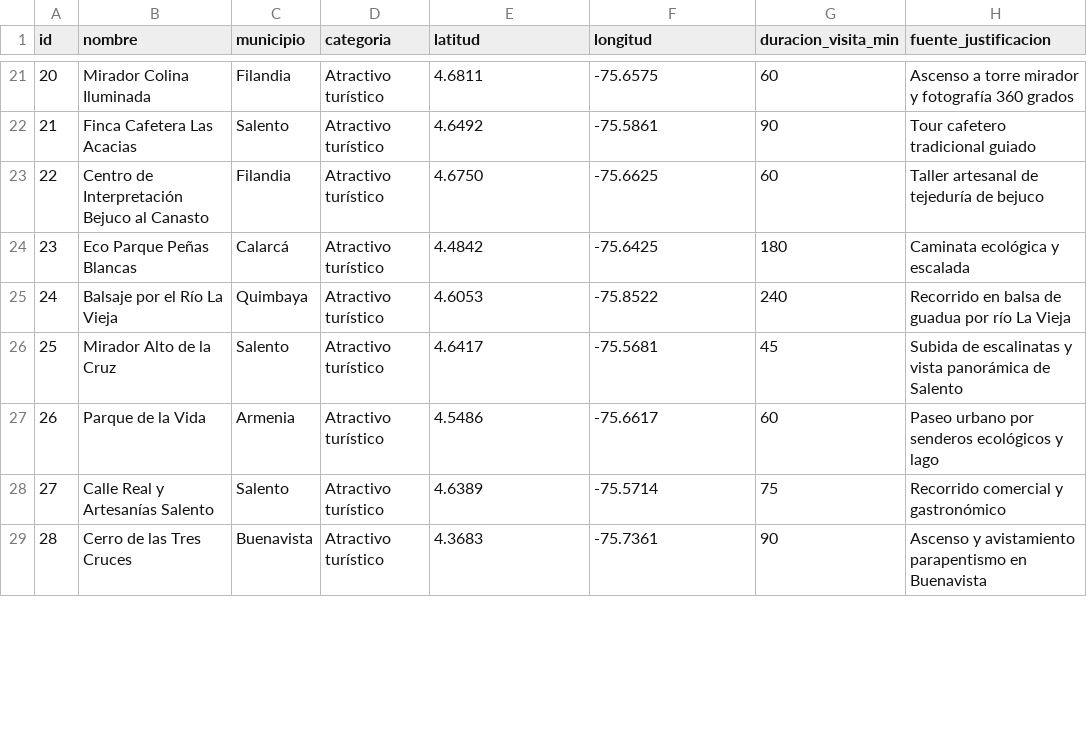
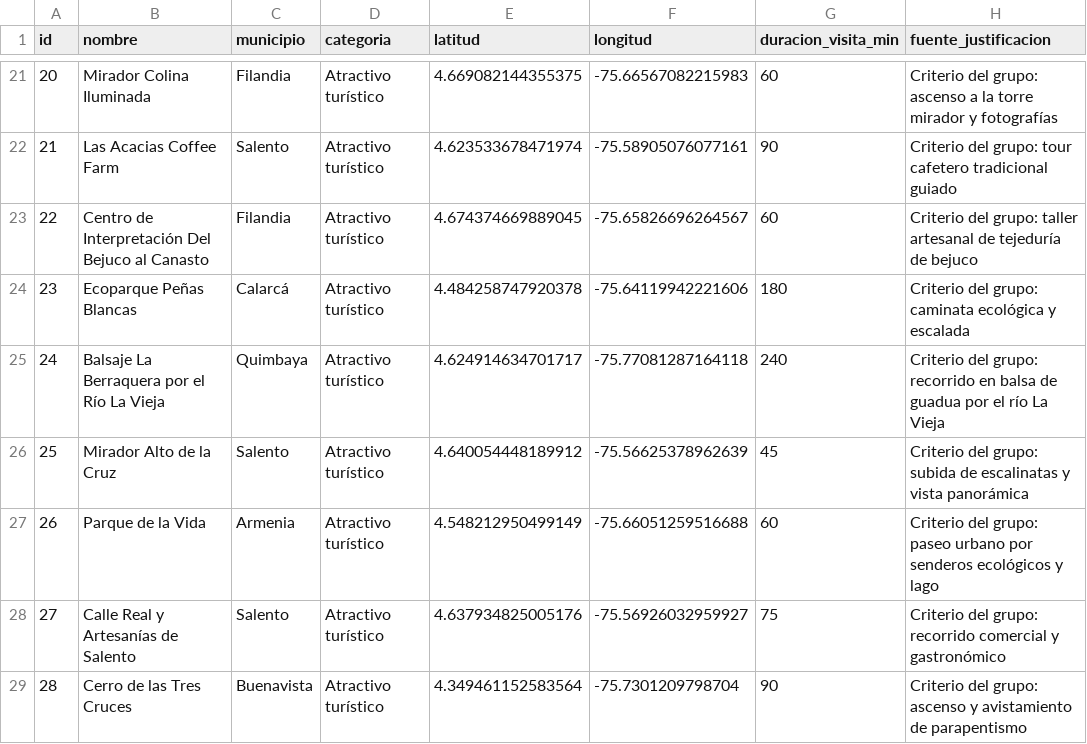
Before and after one commit to Estebangmz666/pcc-paths, a CSV file: data/catalogo_lugares.csv, drawn as a sheet; only a part is shown, gaps mark what is left out; the diff covers the shown part only.

```diff
--- a/data/catalogo_lugares.csv
+++ b/data/catalogo_lugares.csv
@@ -21,9 +21,9 @@ id,nombre,municipio,categoria,latitud,longitud,duracion_visita_min,fuente_justif
-20,Mirador Colina Iluminada,Filandia,Atractivo turístico,4.6811,-75.6575,60,Ascenso a torre mirador y fotografía 360 grados
-21,Finca Cafetera Las Acacias,Salento,Atractivo turístico,4.6492,-75.5861,90,Tour cafetero tradicional guiado
-22,Centro de Interpretación Bejuco al Canasto,Filandia,Atractivo turístico,4.6750,-75.6625,60,Taller artesanal de tejeduría de bejuco
-23,Eco Parque Peñas Blancas,Calarcá,Atractivo turístico,4.4842,-75.6425,180,Caminata ecológica y escalada
-24,Balsaje por el Río La Vieja,Quimbaya,Atractivo turístico,4.6053,-75.8522,240,Recorrido en balsa de guadua por río La Vieja
-25,Mirador Alto de la Cruz,Salento,Atractivo turístico,4.6417,-75.5681,45,Subida de escalinatas y vista panorámica de Salento
-26,Parque de la Vida,Armenia,Atractivo turístico,4.5486,-75.6617,60,Paseo urbano por senderos ecológicos y lago
-27,Calle Real y Artesanías Salento,Salento,Atractivo turístico,4.6389,-75.5714,75,Recorrido comercial y gastronómico
-28,Cerro de las Tres Cruces,Buenavista,Atractivo turístico,4.3683,-75.7361,90,Ascenso y avistamiento parapentismo en Buenavista
+20,Mirador Colina Iluminada,Filandia,Atractivo turístico,4.669082144355375,-75.66567082215983,60,Criterio del grupo: ascenso a la torre mirador y fotografías
+21,Las Acacias Coffee Farm,Salento,Atractivo turístico,4.623533678471974,-75.58905076077161,90,Criterio del grupo: tour cafetero tradicional guiado
+22,Centro de Interpretación Del Bejuco al Canasto,Filandia,Atractivo turístico,4.674374669889045,-75.65826696264567,60,Criterio del grupo: taller artesanal de tejeduría de bejuco
+23,Ecoparque Peñas Blancas,Calarcá,Atractivo turístico,4.484258747920378,-75.64119942221606,180,Criterio del grupo: caminata ecológica y escalada
+24,Balsaje La Berraquera por el Río La Vieja,Quimbaya,Atractivo turístico,4.624914634701717,-75.77081287164118,240,Criterio del grupo: recorrido en balsa de guadua por el río La Vieja
+25,Mirador Alto de la Cruz,Salento,Atractivo turístico,4.640054448189912,-75.56625378962639,45,Criterio del grupo: subida de escalinatas y vista panorámica
+26,Parque de la Vida,Armenia,Atractivo turístico,4.548212950499149,-75.66051259516688,60,Criterio del grupo: paseo urbano por senderos ecológicos y lago
+27,Calle Real y Artesanías de Salento,Salento,Atractivo turístico,4.637934825005176,-75.56926032959927,75,Criterio del grupo: recorrido comercial y gastronómico
+28,Cerro de las Tres Cruces,Buenavista,Atractivo turístico,4.349461152583564,-75.7301209798704,90,Criterio del grupo: ascenso y avistamiento de parapentismo
```
Also changed, not shown: 115 edited cells elsewhere in this file, data/catalogo_lugares_mapeado.csv, data/matriz_tiempos.csv, 38 other files.
